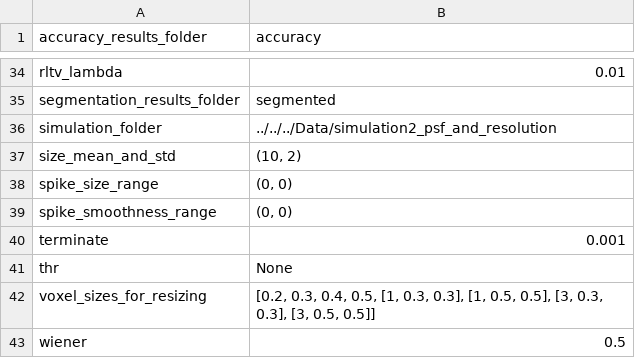
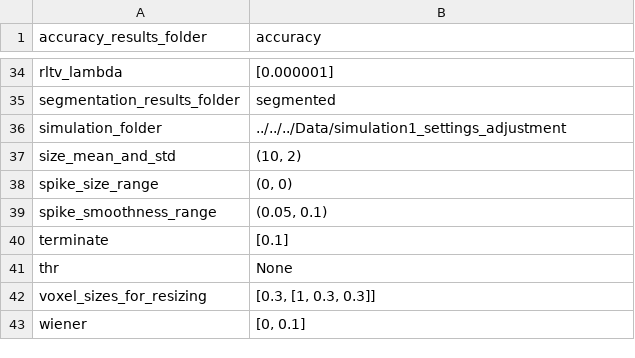
Before and after one commit to applied-systems-biology/DeconvTest, a CSV file: DeconvTest/scripts/example_config_file.csv (was DeconvTest/scripts/simulation2_psf_and_resolution.csv), drawn as a sheet; only a part is shown, gaps mark what is left out; the diff covers the shown part only; the diff names each change by its address in the sheet, - before the commit and + after, or states it on an @@ line.

```diff
--- a/DeconvTest/scripts/simulation2_psf_and_resolution.csv
+++ b/DeconvTest/scripts/example_config_file.csv
-B34 (accuracy): 0.01
+B34 (accuracy): [0.000001]
-B36 (accuracy): ../../../Data/simulation2_psf_and_resolution
+B36 (accuracy): ../../../Data/simulation1_settings_adjustment
-B39 (accuracy): (0, 0)
+B39 (accuracy): (0.05, 0.1)
-B40 (accuracy): 0.001
+B40 (accuracy): [0.1]
-B42 (accuracy): [0.2, 0.3, 0.4, 0.5, [1, 0.3, 0.3], [1, 0.5, 0.5], [3, 0.3, 0.3], [3, 0.5, 0.5]]
+B42 (accuracy): [0.3, [1, 0.3, 0.3]]
-B43 (accuracy): 0.5
+B43 (accuracy): [0, 0.1]
```
Also changed, not shown: 18 edited cells elsewhere in this file, 11 other files.
